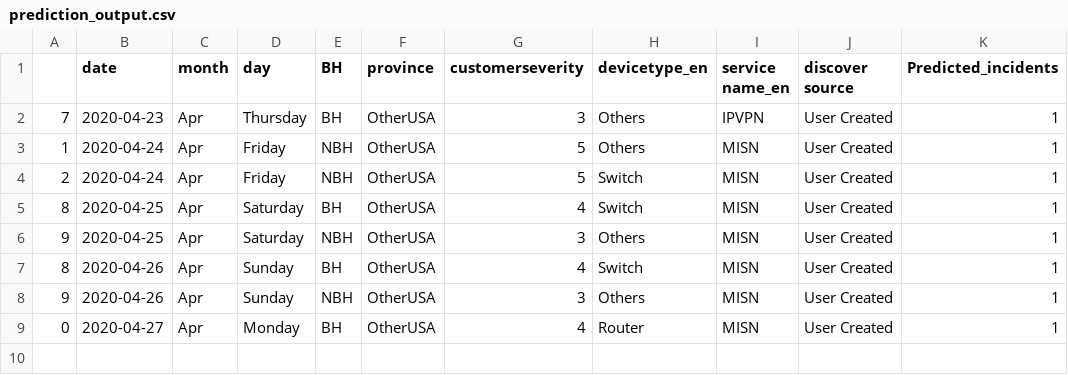
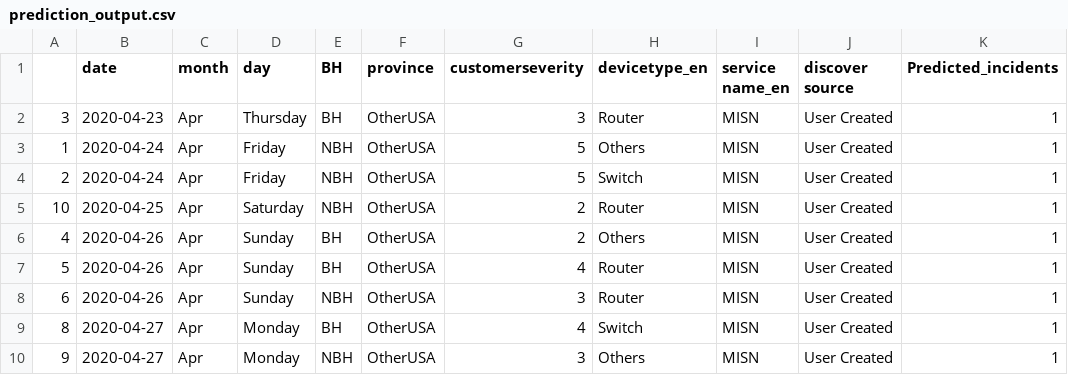
Before and after one commit to AnalyticsSolution/IncidentPredictionTraining, a CSV file: Output/prediction_output.csv, drawn as a sheet.

Commit message:
Pushing Output files to GIT repo

```diff
--- a/Output/prediction_output.csv
+++ b/Output/prediction_output.csv
@@ -1,9 +1,10 @@
 ,date,month,day,BH,province,customerseverity,devicetype_en,service name_en,discover source,Predicted_incidents
-7,2020-04-23,Apr,Thursday,BH,OtherUSA,3,Others,IPVPN,User Created,1
+3,2020-04-23,Apr,Thursday,BH,OtherUSA,3,Router,MISN,User Created,1
 1,2020-04-24,Apr,Friday,NBH,OtherUSA,5,Others,MISN,User Created,1
 2,2020-04-24,Apr,Friday,NBH,OtherUSA,5,Switch,MISN,User Created,1
-8,2020-04-25,Apr,Saturday,BH,OtherUSA,4,Switch,MISN,User Created,1
-9,2020-04-25,Apr,Saturday,NBH,OtherUSA,3,Others,MISN,User Created,1
-8,2020-04-26,Apr,Sunday,BH,OtherUSA,4,Switch,MISN,User Created,1
-9,2020-04-26,Apr,Sunday,NBH,OtherUSA,3,Others,MISN,User Created,1
-0,2020-04-27,Apr,Monday,BH,OtherUSA,4,Router,MISN,User Created,1
+10,2020-04-25,Apr,Saturday,NBH,OtherUSA,2,Router,MISN,User Created,1
+4,2020-04-26,Apr,Sunday,BH,OtherUSA,2,Others,MISN,User Created,1
+5,2020-04-26,Apr,Sunday,BH,OtherUSA,4,Router,MISN,User Created,1
+6,2020-04-26,Apr,Sunday,NBH,OtherUSA,3,Router,MISN,User Created,1
+8,2020-04-27,Apr,Monday,BH,OtherUSA,4,Switch,MISN,User Created,1
+9,2020-04-27,Apr,Monday,NBH,OtherUSA,3,Others,MISN,User Created,1
```
Also changed, not shown: Output/prediction_model_metrics.csv, 2 other files.
